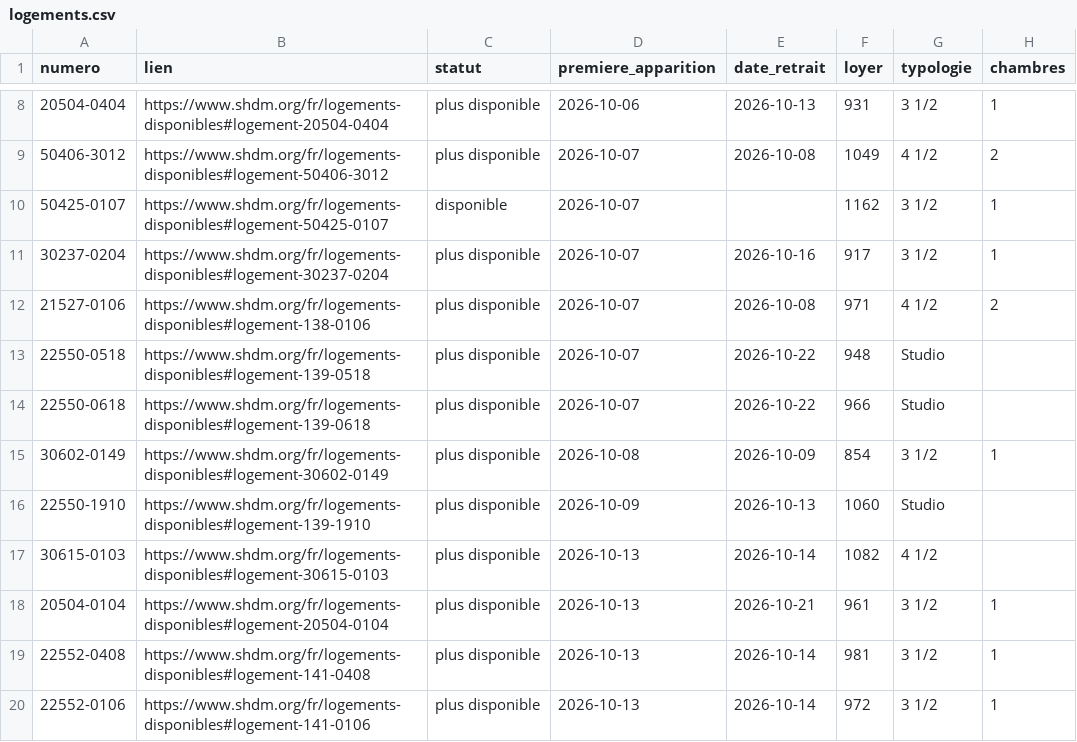
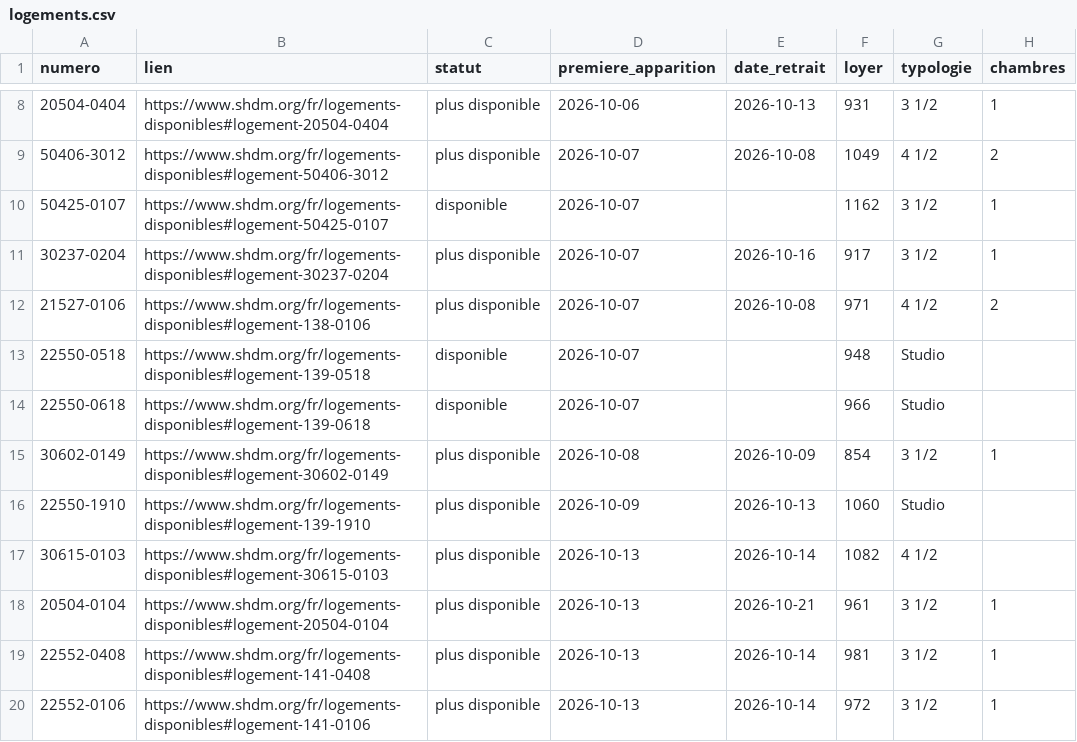
Before and after one commit to jennsen-spec/shdm-notifier, a CSV file: data/logements.csv, drawn as a sheet; only a part is shown, gaps mark what is left out; the diff covers the shown part only; the diff names each change by its address in the sheet, - before the commit and + after, or states it on an @@ line.

```diff
--- a/data/logements.csv
+++ b/data/logements.csv
-C13:C14 (statut): plus disponible
+C13:C14 (statut): disponible
-E13:E14 (date_retrait): 2026-10-22
+E13:E14 (date_retrait): (empty)
```
Also changed, not shown: 1 added row and 14 edited cells elsewhere in this file, data/evenements.csv, 2 other files.
